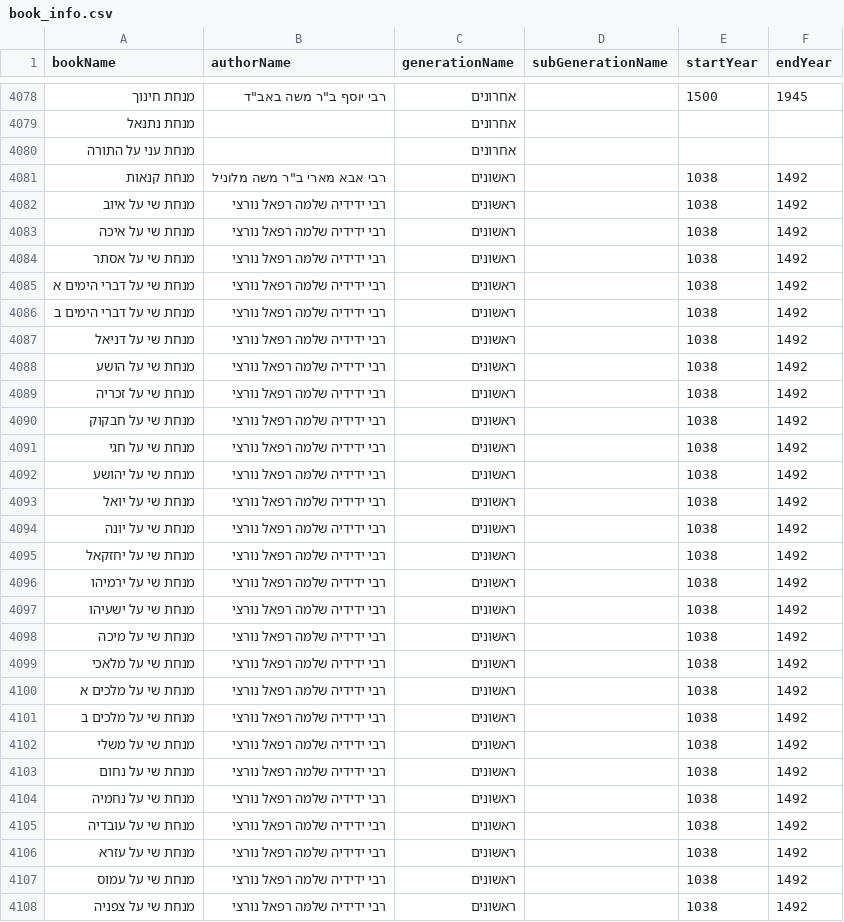
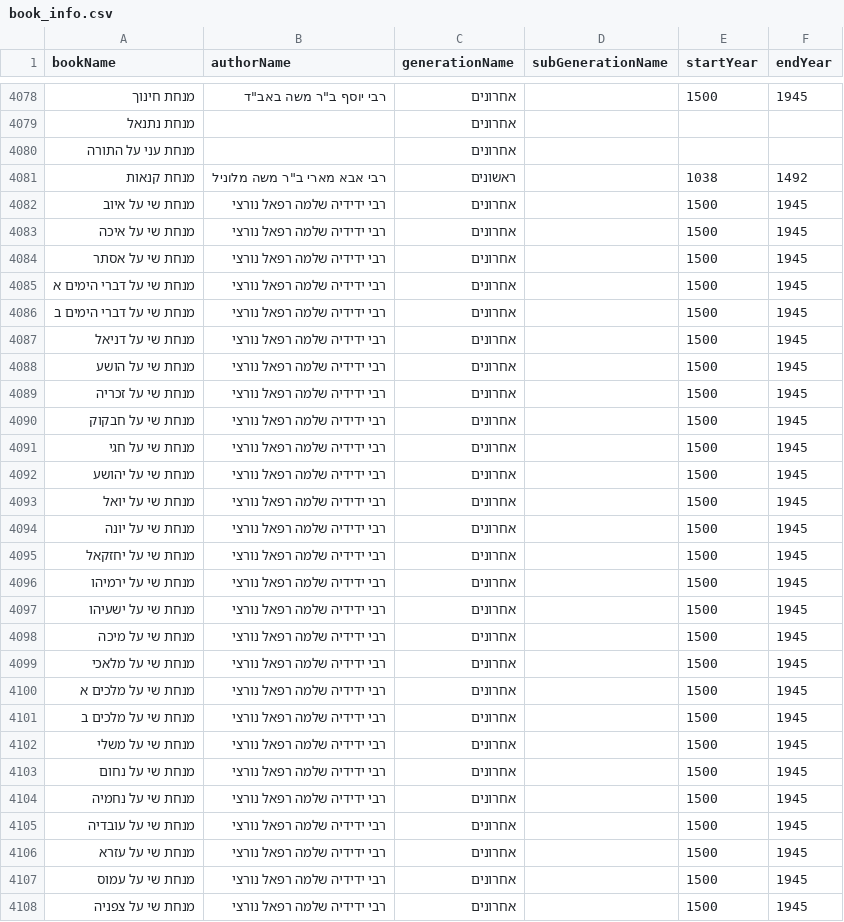
Before and after one commit to Bshlomecha/otzaria-library, a CSV file: ForDB/book_info.csv, drawn as a sheet; only a part is shown, gaps mark what is left out; the diff covers the shown part only.

```diff
--- a/ForDB/book_info.csv
+++ b/ForDB/book_info.csv
@@ -4081,28 +4081,28 @@ bookName,authorName,generationName,subGenerationName,startYear,endYear
 "מנחת קנאות","רבי אבא מארי ב""ר משה מלוניל","ראשונים","","1038","1492"
-"מנחת שי על איוב","רבי ידידיה שלמה רפאל נורצי","ראשונים","","1038","1492"
-"מנחת שי על איכה","רבי ידידיה שלמה רפאל נורצי","ראשונים","","1038","1492"
-"מנחת שי על אסתר","רבי ידידיה שלמה רפאל נורצי","ראשונים","","1038","1492"
-"מנחת שי על דברי הימים א","רבי ידידיה שלמה רפאל נורצי","ראשונים","","1038","1492"
-"מנחת שי על דברי הימים ב","רבי ידידיה שלמה רפאל נורצי","ראשונים","","1038","1492"
-"מנחת שי על דניאל","רבי ידידיה שלמה רפאל נורצי","ראשונים","","1038","1492"
-"מנחת שי על הושע","רבי ידידיה שלמה רפאל נורצי","ראשונים","","1038","1492"
-"מנחת שי על זכריה","רבי ידידיה שלמה רפאל נורצי","ראשונים","","1038","1492"
-"מנחת שי על חבקוק","רבי ידידיה שלמה רפאל נורצי","ראשונים","","1038","1492"
-"מנחת שי על חגי","רבי ידידיה שלמה רפאל נורצי","ראשונים","","1038","1492"
-"מנחת שי על יהושע","רבי ידידיה שלמה רפאל נורצי","ראשונים","","1038","1492"
-"מנחת שי על יואל","רבי ידידיה שלמה רפאל נורצי","ראשונים","","1038","1492"
-"מנחת שי על יונה","רבי ידידיה שלמה רפאל נורצי","ראשונים","","1038","1492"
-"מנחת שי על יחזקאל","רבי ידידיה שלמה רפאל נורצי","ראשונים","","1038","1492"
-"מנחת שי על ירמיהו","רבי ידידיה שלמה רפאל נורצי","ראשונים","","1038","1492"
-"מנחת שי על ישעיהו","רבי ידידיה שלמה רפאל נורצי","ראשונים","","1038","1492"
-"מנחת שי על מיכה","רבי ידידיה שלמה רפאל נורצי","ראשונים","","1038","1492"
-"מנחת שי על מלאכי","רבי ידידיה שלמה רפאל נורצי","ראשונים","","1038","1492"
-"מנחת שי על מלכים א","רבי ידידיה שלמה רפאל נורצי","ראשונים","","1038","1492"
-"מנחת שי על מלכים ב","רבי ידידיה שלמה רפאל נורצי","ראשונים","","1038","1492"
-"מנחת שי על משלי","רבי ידידיה שלמה רפאל נורצי","ראשונים","","1038","1492"
-"מנחת שי על נחום","רבי ידידיה שלמה רפאל נורצי","ראשונים","","1038","1492"
-"מנחת שי על נחמיה","רבי ידידיה שלמה רפאל נורצי","ראשונים","","1038","1492"
-"מנחת שי על עובדיה","רבי ידידיה שלמה רפאל נורצי","ראשונים","","1038","1492"
-"מנחת שי על עזרא","רבי ידידיה שלמה רפאל נורצי","ראשונים","","1038","1492"
-"מנחת שי על עמוס","רבי ידידיה שלמה רפאל נורצי","ראשונים","","1038","1492"
-"מנחת שי על צפניה","רבי ידידיה שלמה רפאל נורצי","ראשונים","","1038","1492"
+"מנחת שי על איוב","רבי ידידיה שלמה רפאל נורצי","אחרונים","","1500","1945"
+"מנחת שי על איכה","רבי ידידיה שלמה רפאל נורצי","אחרונים","","1500","1945"
+"מנחת שי על אסתר","רבי ידידיה שלמה רפאל נורצי","אחרונים","","1500","1945"
+"מנחת שי על דברי הימים א","רבי ידידיה שלמה רפאל נורצי","אחרונים","","1500","1945"
+"מנחת שי על דברי הימים ב","רבי ידידיה שלמה רפאל נורצי","אחרונים","","1500","1945"
+"מנחת שי על דניאל","רבי ידידיה שלמה רפאל נורצי","אחרונים","","1500","1945"
+"מנחת שי על הושע","רבי ידידיה שלמה רפאל נורצי","אחרונים","","1500","1945"
+"מנחת שי על זכריה","רבי ידידיה שלמה רפאל נורצי","אחרונים","","1500","1945"
+"מנחת שי על חבקוק","רבי ידידיה שלמה רפאל נורצי","אחרונים","","1500","1945"
+"מנחת שי על חגי","רבי ידידיה שלמה רפאל נורצי","אחרונים","","1500","1945"
+"מנחת שי על יהושע","רבי ידידיה שלמה רפאל נורצי","אחרונים","","1500","1945"
+"מנחת שי על יואל","רבי ידידיה שלמה רפאל נורצי","אחרונים","","1500","1945"
+"מנחת שי על יונה","רבי ידידיה שלמה רפאל נורצי","אחרונים","","1500","1945"
+"מנחת שי על יחזקאל","רבי ידידיה שלמה רפאל נורצי","אחרונים","","1500","1945"
+"מנחת שי על ירמיהו","רבי ידידיה שלמה רפאל נורצי","אחרונים","","1500","1945"
+"מנחת שי על ישעיהו","רבי ידידיה שלמה רפאל נורצי","אחרונים","","1500","1945"
+"מנחת שי על מיכה","רבי ידידיה שלמה רפאל נורצי","אחרונים","","1500","1945"
+"מנחת שי על מלאכי","רבי ידידיה שלמה רפאל נורצי","אחרונים","","1500","1945"
+"מנחת שי על מלכים א","רבי ידידיה שלמה רפאל נורצי","אחרונים","","1500","1945"
+"מנחת שי על מלכים ב","רבי ידידיה שלמה רפאל נורצי","אחרונים","","1500","1945"
+"מנחת שי על משלי","רבי ידידיה שלמה רפאל נורצי","אחרונים","","1500","1945"
+"מנחת שי על נחום","רבי ידידיה שלמה רפאל נורצי","אחרונים","","1500","1945"
+"מנחת שי על נחמיה","רבי ידידיה שלמה רפאל נורצי","אחרונים","","1500","1945"
+"מנחת שי על עובדיה","רבי ידידיה שלמה רפאל נורצי","אחרונים","","1500","1945"
+"מנחת שי על עזרא","רבי ידידיה שלמה רפאל נורצי","אחרונים","","1500","1945"
+"מנחת שי על עמוס","רבי ידידיה שלמה רפאל נורצי","אחרונים","","1500","1945"
+"מנחת שי על צפניה","רבי ידידיה שלמה רפאל נורצי","אחרונים","","1500","1945"
```
Also changed, not shown: 33 edited cells elsewhere in this file.
